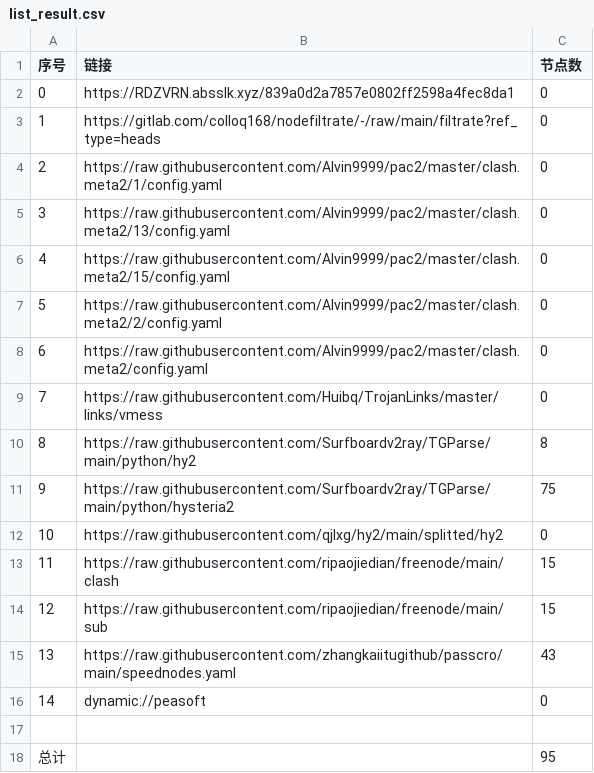
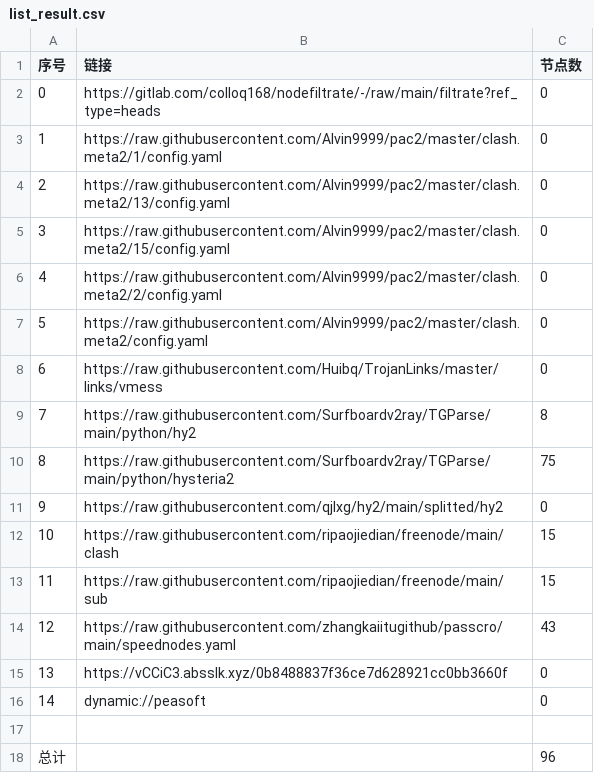
Before and after one commit to x-isd/AutoMergePublicNodes, a CSV file: list_result.csv, drawn as a sheet; removed rows and columns are numbered as before the commit, all else as after; the diff names each change by its address in the sheet, - before the commit and + after, or states it on an @@ line.

```diff
--- a/list_result.csv
+++ b/list_result.csv
-row 2: 0 | https://RDZVRN.absslk.xyz/839a0d2a7857e0802ff2598a4fec8da1 | 0
@@ column A (序号) renumbered between rows 2 and 14 @@
+row 15: 13 | https://vCCiC3.absslk.xyz/0b8488837f36ce7d628921cc0bb3660f | 0
-C18 (节点数): 95
+C18 (节点数): 96
```
Also changed, not shown: 22 other files.
